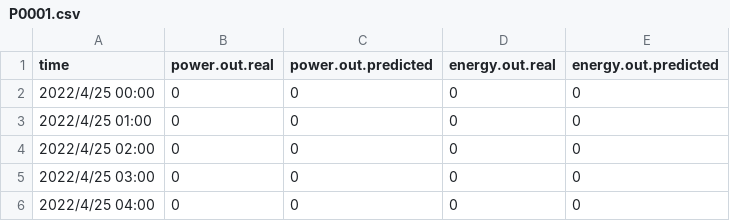
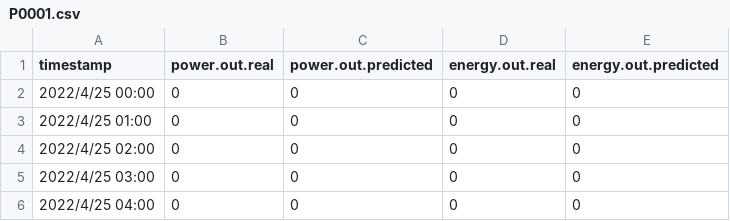
Before and after one commit to sheauhei/grafana_test, a CSV file: VPP_02_MicroGrid/time_series/P0001.csv, drawn as a sheet; only a part is shown.

```diff
--- a/VPP_02_MicroGrid/time_series/P0001.csv
+++ b/VPP_02_MicroGrid/time_series/P0001.csv
@@ -1,2 +1,2 @@
-time,power.out.real,power.out.predicted,energy.out.real,energy.out.predicted
+timestamp,power.out.real,power.out.predicted,energy.out.real,energy.out.predicted
 2022/4/25 00:00,0,0,0,0
```
